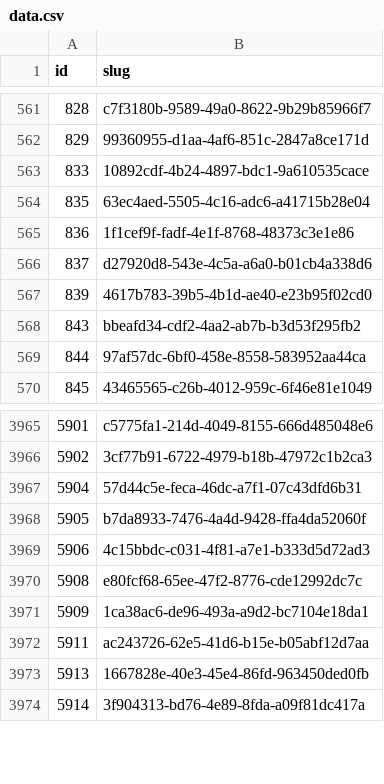
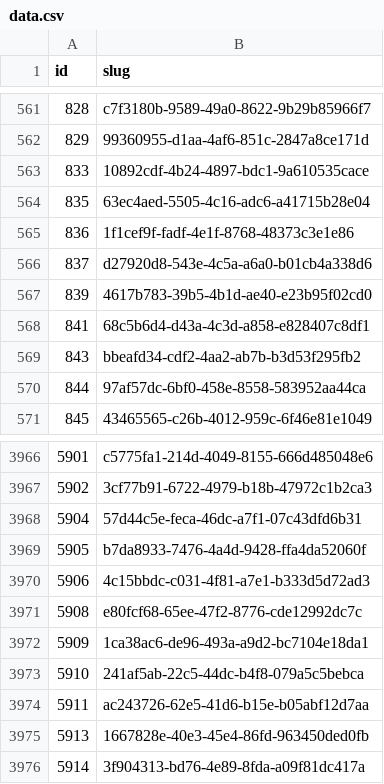
Before and after one commit to miffycs/azuki-elementals-image-fetch, a CSV file: data.csv, drawn as a sheet; only a part is shown, gaps mark what is left out; the diff names each change by its address in the sheet, - before the commit and + after, or states it on an @@ line.

```diff
--- a/data.csv
+++ b/data.csv
+row 568: 841 | 68c5b6d4-d43a-4c3d-a858-e828407c8df1
+row 3973: 5910 | 241af5ab-22c5-44dc-b4f8-079a5c5bebca
```
Also changed, not shown: 2 other files.
